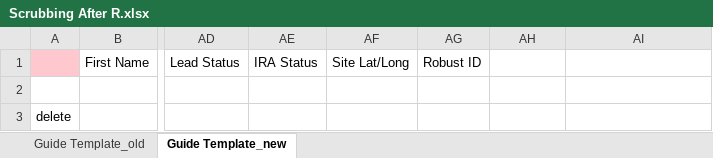
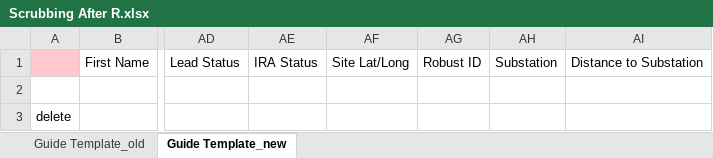
Before and after one commit to DynamicSitesHub/ScrubAO, an Excel workbook: Scrubbing After R.xlsx, sheet Guide Template_new, drawn as a sheet; only a part is shown, gaps mark what is left out; values as stored, in another font and other column widths than the file's, no borders; charts and pictures not drawn; the diff names each change by its address in the sheet, - before the commit and + after, or states it on an @@ line.

```diff
--- a/Scrubbing After R.xlsx (sheet Guide Template_new)
+++ b/Scrubbing After R.xlsx (sheet Guide Template_new)
-AH1: (empty)
+AH1: Substation
-AI1: (empty)
+AI1: Distance to Substation
```
Also changed, not shown: charts or pictures, 3 other files.
